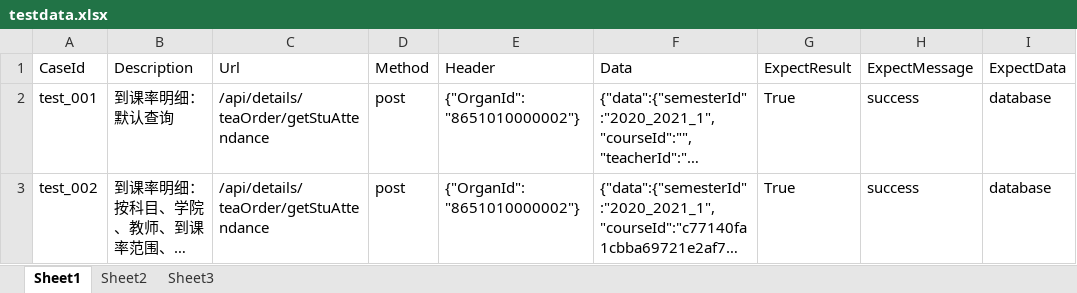
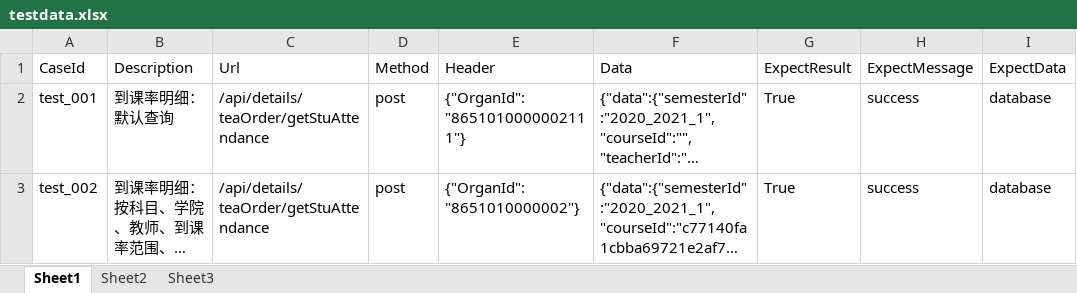
Before and after one commit to dongchuan1994/isced, an Excel workbook: data/testdata.xlsx, sheet Sheet1, drawn as a sheet; only a part is shown; long unchanged cells end in …; values as stored, in another font and other column widths than the file's, no borders; the diff names each change by its address in the sheet, - before the commit and + after, or states it on an @@ line.

```diff
--- a/data/testdata.xlsx (sheet Sheet1)
+++ b/data/testdata.xlsx (sheet Sheet1)
-E2 (Header): {"OrganId": "8651010000002"}
+E2 (Header): {"OrganId": "8651010000002111"}
```
Also changed, not shown: 1 other file.
